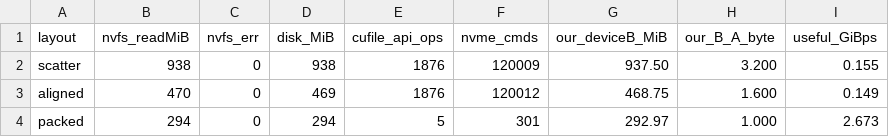
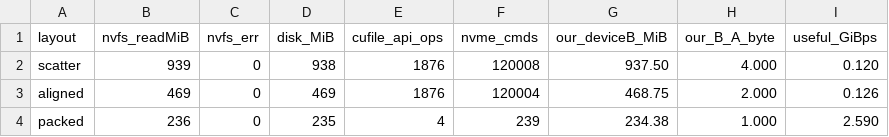
Before and after one commit to izzet/gdsight, a CSV file: results/xlayer/optimization.csv, drawn as a sheet.

```diff
--- a/results/xlayer/optimization.csv
+++ b/results/xlayer/optimization.csv
@@ -1,4 +1,4 @@
 layout,nvfs_readMiB,nvfs_err,disk_MiB,cufile_api_ops,nvme_cmds,our_deviceB_MiB,our_B_A_byte,useful_GiBps
-scatter,938,0,938,1876,120009,937.50,3.200,0.155
-aligned,470,0,469,1876,120012,468.75,1.600,0.149
-packed,294,0,294,5,301,292.97,1.000,2.673
+scatter,939,0,938,1876,120008,937.50,4.000,0.120
+aligned,469,0,469,1876,120004,468.75,2.000,0.126
+packed,236,0,235,4,239,234.38,1.000,2.590
```
Also changed, not shown: results/xlayer/nixl_diagnosis.csv, 4 other files.
